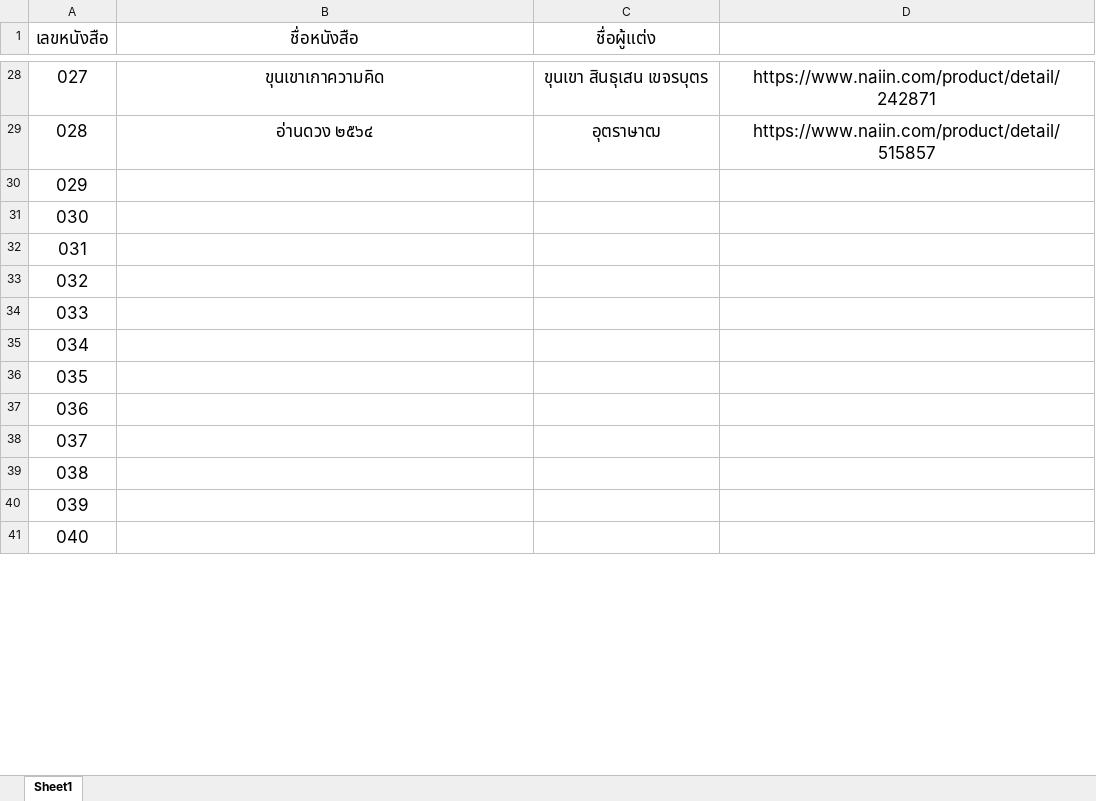
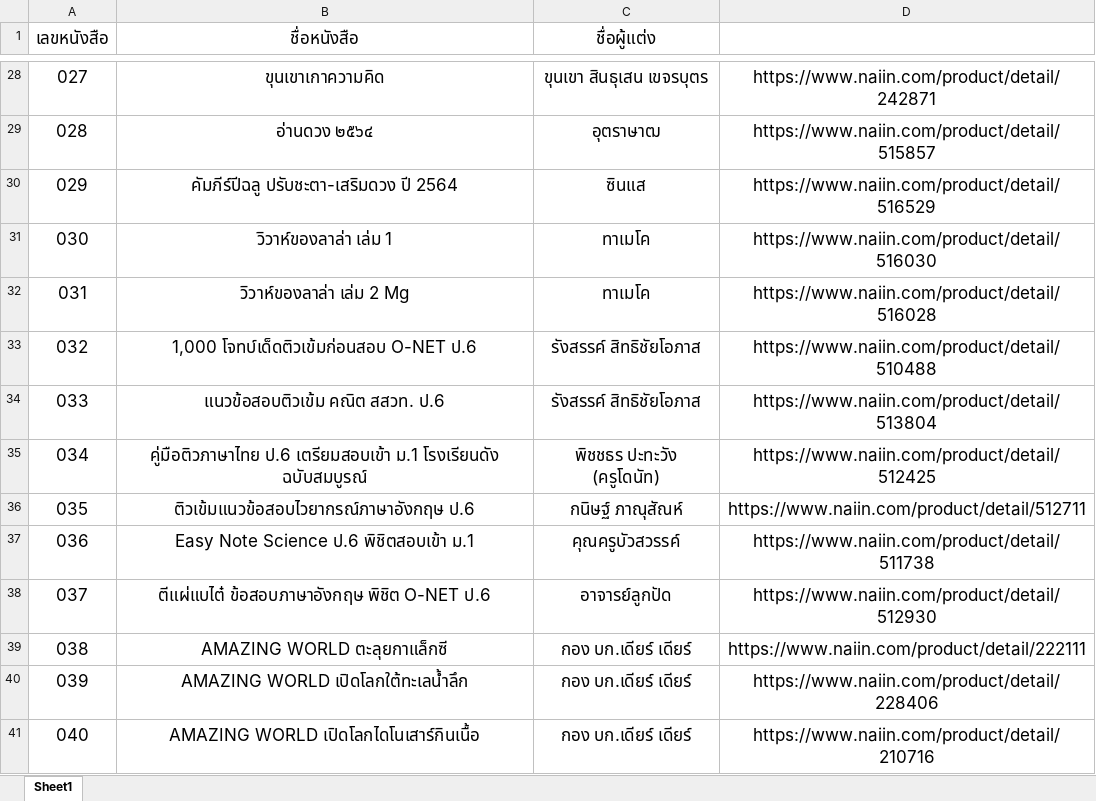
Before and after one commit to Puwanut/OOP-project, an Excel workbook: oop-project/src/image/book/Bookname.xlsx, sheet Sheet1, drawn as a sheet; only a part is shown, gaps mark what is left out; values as stored, in another font and other column widths than the file's, no borders; the diff covers the shown part only; the diff names each change by its address in the sheet, - before the commit and + after, or states it on an @@ line.

Commit message:
อัพเดตรายชื่อหนังสือ ครบ50เล่ม

```diff
--- a/oop-project/src/image/book/Bookname.xlsx (sheet Sheet1)
+++ b/oop-project/src/image/book/Bookname.xlsx (sheet Sheet1)
-B30 (ชื่อหนังสือ): (empty)
+B30 (ชื่อหนังสือ): คัมภีร์ปีฉลู ปรับชะตา-เสริมดวง ปี 2564
-C30 (ชื่อผู้แต่ง): (empty)
+C30 (ชื่อผู้แต่ง): ซินแส
-D30: (empty)
+D30: https://www.naiin.com/product/detail/516529
-B31 (ชื่อหนังสือ): (empty)
+B31 (ชื่อหนังสือ): วิวาห์ของลาล่า เล่ม 1
-C31:C32 (ชื่อผู้แต่ง): (empty)
+C31:C32 (ชื่อผู้แต่ง): ทาเมโค
-D31: (empty)
+D31: https://www.naiin.com/product/detail/516030
-B32 (ชื่อหนังสือ): (empty)
+B32 (ชื่อหนังสือ): วิวาห์ของลาล่า เล่ม 2 Mg
-D32: (empty)
+D32: https://www.naiin.com/product/detail/516028
-B33 (ชื่อหนังสือ): (empty)
+B33 (ชื่อหนังสือ): 1,000 โจทบ์เด็ดติวเข้มก่อนสอบ O-NET ป.6
-C33:C34 (ชื่อผู้แต่ง): (empty)
+C33:C34 (ชื่อผู้แต่ง): รังสรรค์ สิทธิชัยโอภาส
-D33: (empty)
+D33: https://www.naiin.com/product/detail/510488
-B34 (ชื่อหนังสือ): (empty)
+B34 (ชื่อหนังสือ): แนวข้อสอบติวเข้ม คณิต สสวท. ป.6
-D34: (empty)
+D34: https://www.naiin.com/product/detail/513804
-B35 (ชื่อหนังสือ): (empty)
+B35 (ชื่อหนังสือ): คู่มือติวภาษาไทย ป.6 เตรียมสอบเข้า ม.1 โรงเรียนดัง ฉบับสมบูรณ์
-C35 (ชื่อผู้แต่ง): (empty)
+C35 (ชื่อผู้แต่ง): พิชชธร ปะทะวัง (ครูโดนัท)
-D35: (empty)
+D35: https://www.naiin.com/product/detail/512425
-B36 (ชื่อหนังสือ): (empty)
+B36 (ชื่อหนังสือ): ติวเข้มแนวข้อสอบไวยากรณ์ภาษาอังกฤษ ป.6
-C36 (ชื่อผู้แต่ง): (empty)
+C36 (ชื่อผู้แต่ง): กนิษฐ์ ภาณุสัณห์
-D36: (empty)
+D36: https://www.naiin.com/product/detail/512711
-B37 (ชื่อหนังสือ): (empty)
+B37 (ชื่อหนังสือ): Easy Note Science ป.6 พิชิตสอบเข้า ม.1
-C37 (ชื่อผู้แต่ง): (empty)
+C37 (ชื่อผู้แต่ง): คุณครูบัวสวรรค์
-D37: (empty)
+D37: https://www.naiin.com/product/detail/511738
-B38 (ชื่อหนังสือ): (empty)
+B38 (ชื่อหนังสือ): ตีแผ่แบไต๋ ข้อสอบภาษาอังกฤษ พิชิต O-NET ป.6
-C38 (ชื่อผู้แต่ง): (empty)
+C38 (ชื่อผู้แต่ง): อาจารย์ลูกปัด
-D38: (empty)
+D38: https://www.naiin.com/product/detail/512930
-B39 (ชื่อหนังสือ): (empty)
+B39 (ชื่อหนังสือ): AMAZING WORLD ตะลุยกาแล็กซี
-C39:C41 (ชื่อผู้แต่ง): (empty)
+C39:C41 (ชื่อผู้แต่ง): กอง บก.เดียร์ เดียร์
-D39: (empty)
+D39: https://www.naiin.com/product/detail/222111
-B40 (ชื่อหนังสือ): (empty)
+B40 (ชื่อหนังสือ): AMAZING WORLD เปิดโลกใต้ทะเลน้ำลึก
-D40: (empty)
+D40: https://www.naiin.com/product/detail/228406
-B41 (ชื่อหนังสือ): (empty)
+B41 (ชื่อหนังสือ): AMAZING WORLD เปิดโลกไดโนเสาร์กินเนื้อ
-D41: (empty)
+D41: https://www.naiin.com/product/detail/210716
```
Also changed, not shown: 30 edited cells elsewhere in this sheet.
